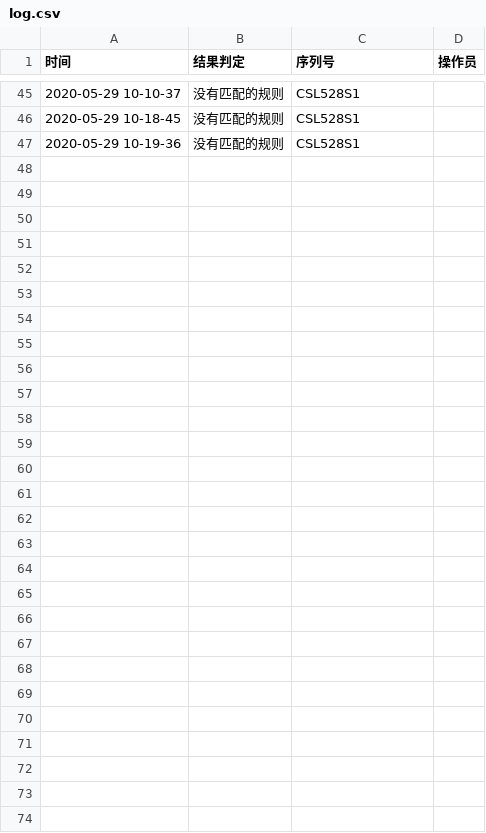
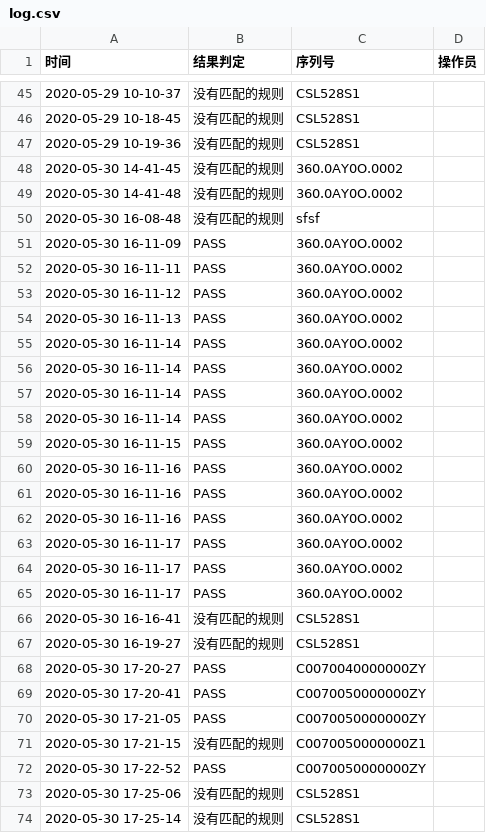
Before and after one commit to woyuxundao/label-check, a CSV file: log/log.csv, drawn as a sheet; only a part is shown, gaps mark what is left out; the diff names each change by its address in the sheet, - before the commit and + after, or states it on an @@ line.

```diff
--- a/log/log.csv
+++ b/log/log.csv
+row 48: 2020-05-30 14-41-45 | 没有匹配的规则 | 360.0AY0O.0002
+row 49: 2020-05-30 14-41-48 | 没有匹配的规则 | 360.0AY0O.0002
+row 50: 2020-05-30 16-08-48 | 没有匹配的规则 | sfsf
+row 51: 2020-05-30 16-11-09 | PASS | 360.0AY0O.0002
+row 52: 2020-05-30 16-11-11 | PASS | 360.0AY0O.0002
+row 53: 2020-05-30 16-11-12 | PASS | 360.0AY0O.0002
+row 54: 2020-05-30 16-11-13 | PASS | 360.0AY0O.0002
+row 55: 2020-05-30 16-11-14 | PASS | 360.0AY0O.0002
+row 56: 2020-05-30 16-11-14 | PASS | 360.0AY0O.0002
+row 57: 2020-05-30 16-11-14 | PASS | 360.0AY0O.0002
+row 58: 2020-05-30 16-11-14 | PASS | 360.0AY0O.0002
+row 59: 2020-05-30 16-11-15 | PASS | 360.0AY0O.0002
+row 60: 2020-05-30 16-11-16 | PASS | 360.0AY0O.0002
+row 61: 2020-05-30 16-11-16 | PASS | 360.0AY0O.0002
+row 62: 2020-05-30 16-11-16 | PASS | 360.0AY0O.0002
+row 63: 2020-05-30 16-11-17 | PASS | 360.0AY0O.0002
+row 64: 2020-05-30 16-11-17 | PASS | 360.0AY0O.0002
+row 65: 2020-05-30 16-11-17 | PASS | 360.0AY0O.0002
+row 66: 2020-05-30 16-16-41 | 没有匹配的规则 | CSL528S1
+row 67: 2020-05-30 16-19-27 | 没有匹配的规则 | CSL528S1
+row 68: 2020-05-30 17-20-27 | PASS | C0070040000000ZY
+row 69: 2020-05-30 17-20-41 | PASS | C0070050000000ZY
+row 70: 2020-05-30 17-21-05 | PASS | C0070050000000ZY
+row 71: 2020-05-30 17-21-15 | 没有匹配的规则 | C0070050000000Z1
+row 72: 2020-05-30 17-22-52 | PASS | C0070050000000ZY
+row 73: 2020-05-30 17-25-06 | 没有匹配的规则 | CSL528S1
+row 74: 2020-05-30 17-25-14 | 没有匹配的规则 | CSL528S1
```
Also changed, not shown: 17 other files.
